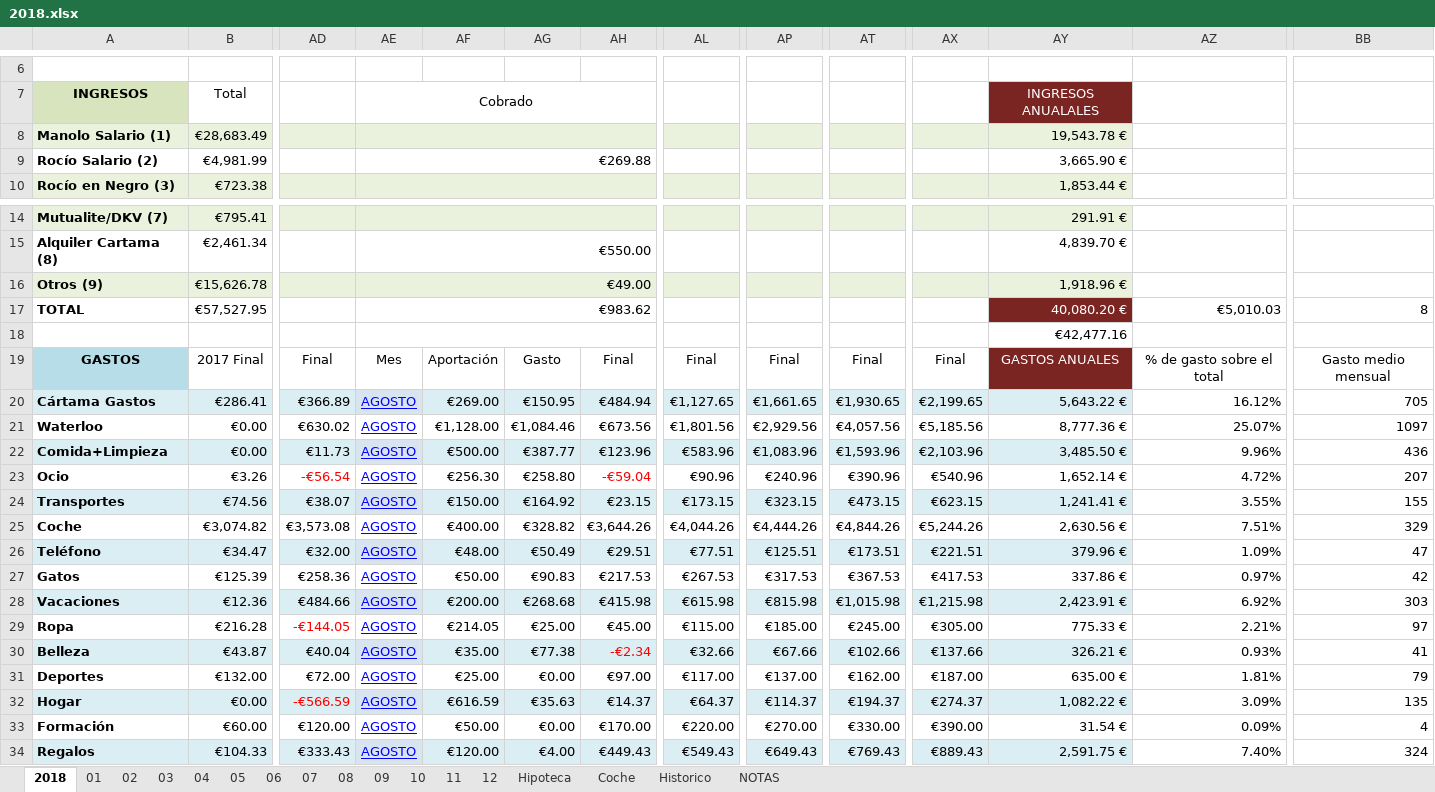
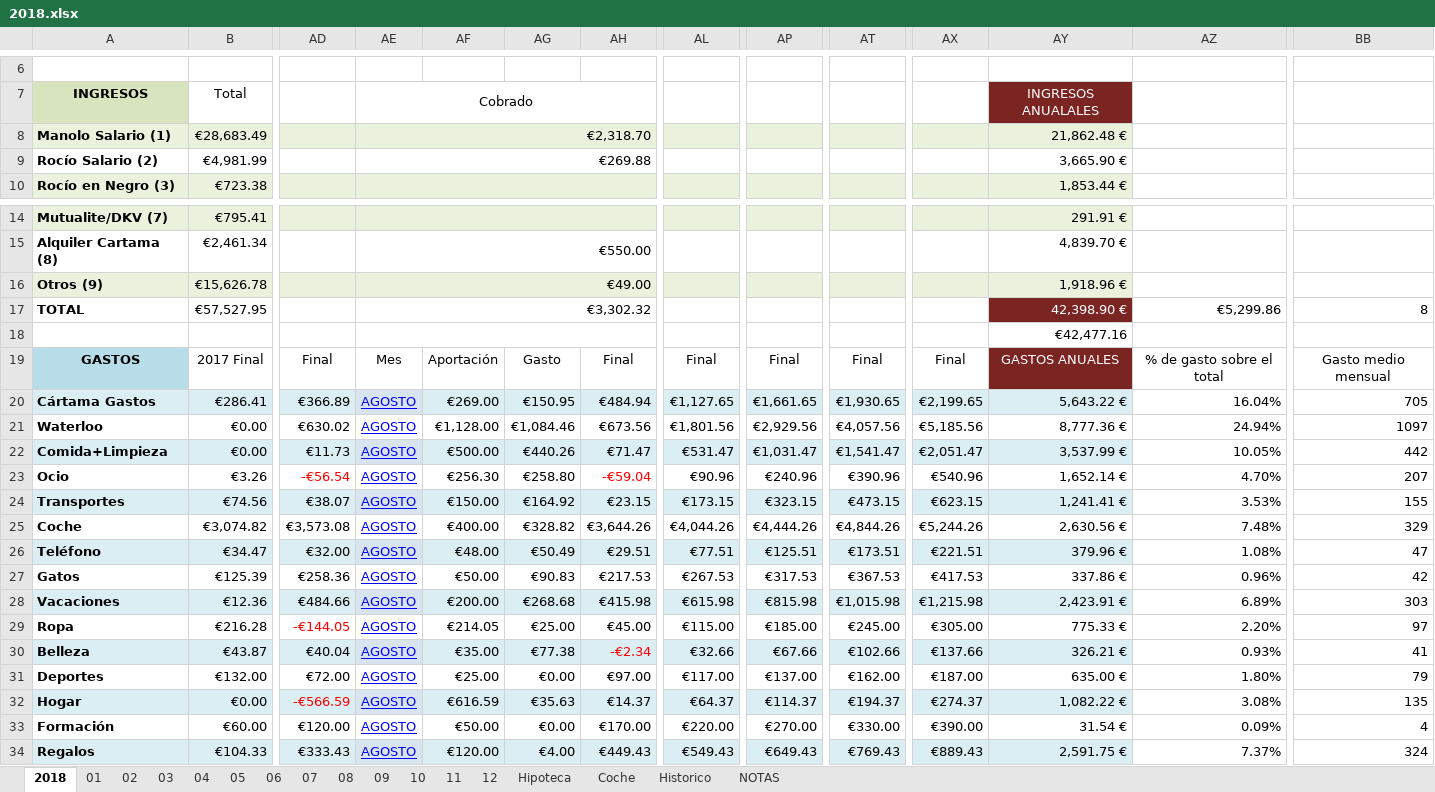
Before and after one commit to mrojassuarez/MRS_Manager, an Excel workbook: 2018/2018.xlsx, sheet 2018, drawn as a sheet; only a part is shown, gaps mark what is left out; values as stored, in another font and other column widths than the file's, no borders; the diff covers the shown part only; the diff names each change by its address in the sheet, - before the commit and + after, or states it on an @@ line.

```diff
--- a/2018/2018.xlsx (sheet 2018)
+++ b/2018/2018.xlsx (sheet 2018)
-AE8: (empty)
+AE8: €2,318.70
-AY8: 19,543.78 €
+AY8: 21,862.48 €
-AE17: €983.62
+AE17: €3,302.32
-AY17: 40,080.20 €
+AY17: 42,398.90 €
-AZ17: €5,010.03
+AZ17: €5,299.86
-AZ20: 16.12%
+AZ20: 16.04%
-AZ21: 25.07%
+AZ21: 24.94%
-AG22: €387.77
+AG22: €440.26
-AH22: €123.96
+AH22: €71.47
-AL22: €583.96
+AL22: €531.47
-AP22: €1,083.96
+AP22: €1,031.47
-AT22: €1,593.96
+AT22: €1,541.47
-AX22: €2,103.96
+AX22: €2,051.47
-AY22: 3,485.50 €
+AY22: 3,537.99 €
-AZ22: 9.96%
+AZ22: 10.05%
-BB22: 436
+BB22: 442
-AZ23: 4.72%
+AZ23: 4.70%
-AZ24: 3.55%
+AZ24: 3.53%
-AZ25: 7.51%
+AZ25: 7.48%
-AZ26: 1.09%
+AZ26: 1.08%
-AZ27: 0.97%
+AZ27: 0.96%
-AZ28: 6.92%
+AZ28: 6.89%
-AZ29: 2.21%
+AZ29: 2.20%
-AZ31: 1.81%
+AZ31: 1.80%
-AZ32: 3.09%
+AZ32: 3.08%
-AZ34: 7.40%
+AZ34: 7.37%
```
Also changed, not shown: 44 edited cells and cell formats elsewhere in this sheet, sheet 08, sheet 11, sheet 12, 2018/Inversiones.xlsx, Redmine_Manager.xlsx, 1 other file.
